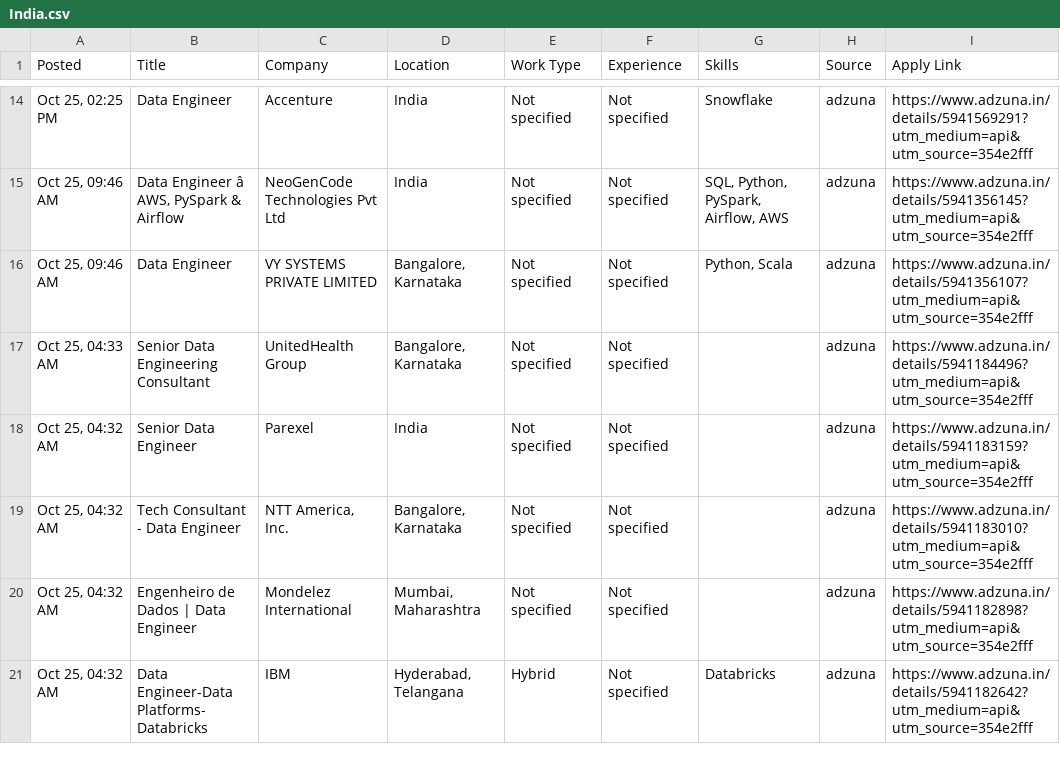
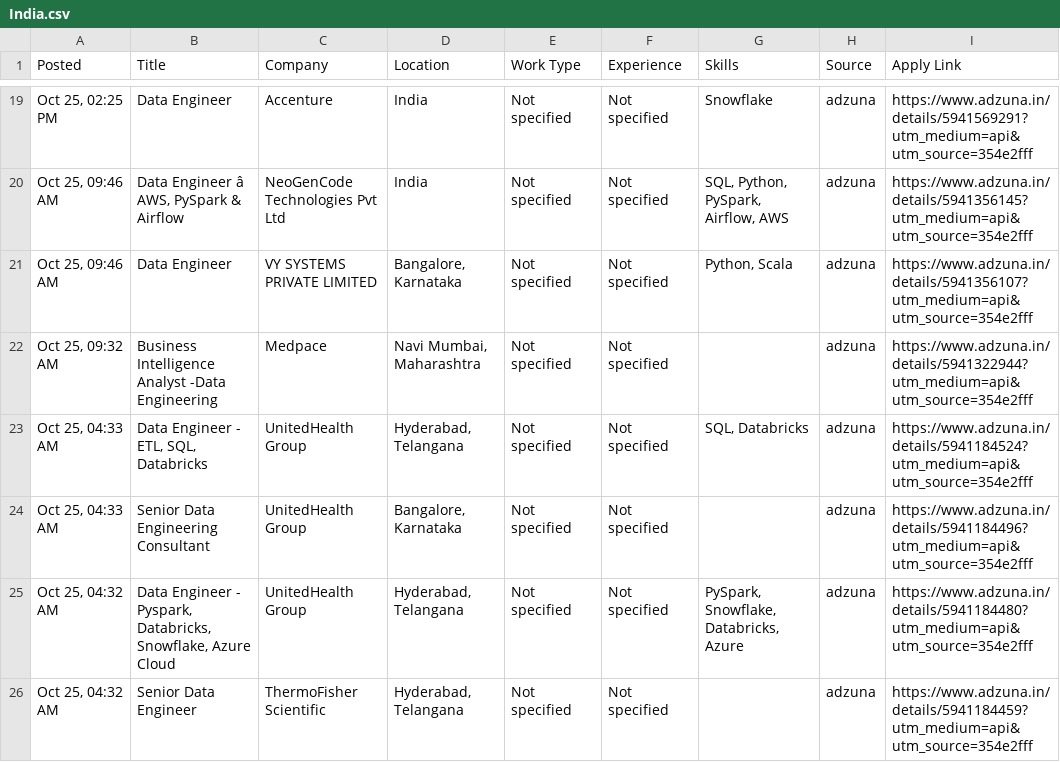
Before and after one commit to VenkyReddy09/job-hunter, a CSV file: jobs/2026-10-25/India.csv, drawn as a sheet; only a part is shown, gaps mark what is left out; the shorter side is filled out with more unchanged rows; the diff covers the shown part only; the diff names each change by its address in the sheet, - before the commit and + after, or states it on an @@ line.

```diff
--- a/jobs/2026-10-25/India.csv
+++ b/jobs/2026-10-25/India.csv
+row 22: Oct 25, 09:32 AM | Business Intelligence Analyst -Data Engineering | Medpace | Navi Mumbai, Maharashtra | Not specified | Not specified |  | adzuna | https://www.adzuna.in/details/5941322944?utm_medium=api&utm_source=354e2fff
+row 23: Oct 25, 04:33 AM | Data Engineer - ETL, SQL, Databricks | UnitedHealth Group | Hyderabad, Telangana | Not specified | Not specified | SQL, Databricks | adzuna | https://www.adzuna.in/details/5941184524?utm_medium=api&utm_source=354e2fff
+row 25: Oct 25, 04:32 AM | Data Engineer - Pyspark, Databricks, Snowflake, Azure Cloud | UnitedHealth Group | Hyderabad, Telangana | Not specified | Not specified | PySpark, Snowflake, Databricks, Azure | adzuna | https://www.adzuna.in/details/5941184480?utm_medium=api&utm_source=354e2fff
+row 26: Oct 25, 04:32 AM | Senior Data Engineer | ThermoFisher Scientific | Hyderabad, Telangana | Not specified | Not specified |  | adzuna | https://www.adzuna.in/details/5941184459?utm_medium=api&utm_source=354e2fff
```
Also changed, not shown: 9 added rows elsewhere in this file, data/jobs.csv, jobs/2026-10-25/USA.csv, 2 other files.
